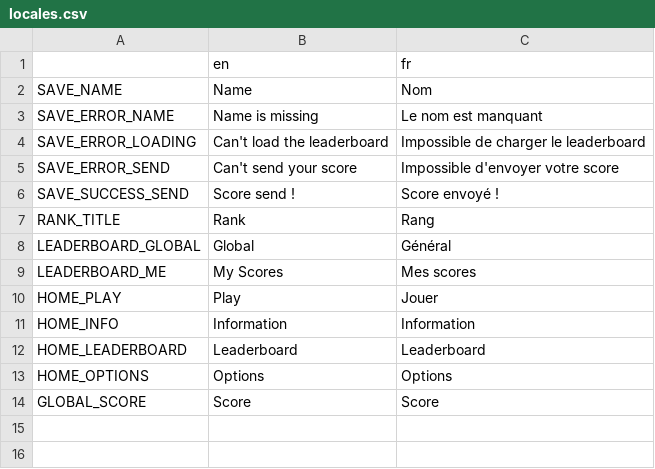
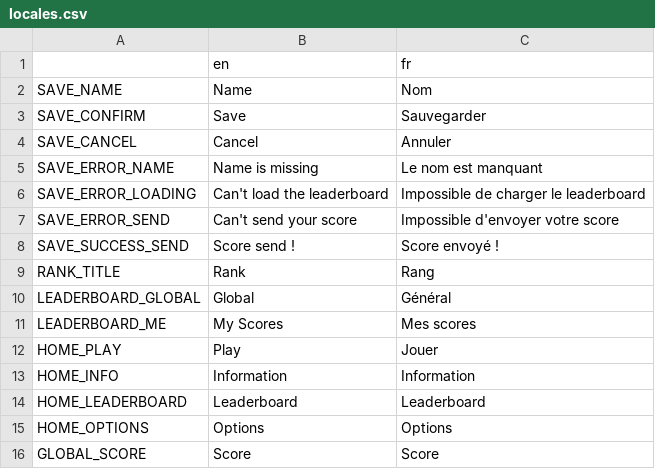
Before and after one commit to EmilienLeroy/FallingSquare, a CSV file: locales/locales.csv, drawn as a sheet.

Commit message:
💄 Update btn on save view

```diff
--- a/locales/locales.csv
+++ b/locales/locales.csv
@@ -2,2 +2,4 @@
 SAVE_NAME,Name,Nom
+SAVE_CONFIRM,Save,Sauvegarder
+SAVE_CANCEL,Cancel,Annuler
 SAVE_ERROR_NAME,Name is missing,Le nom est manquant
```
Also changed, not shown: 1 other file.
